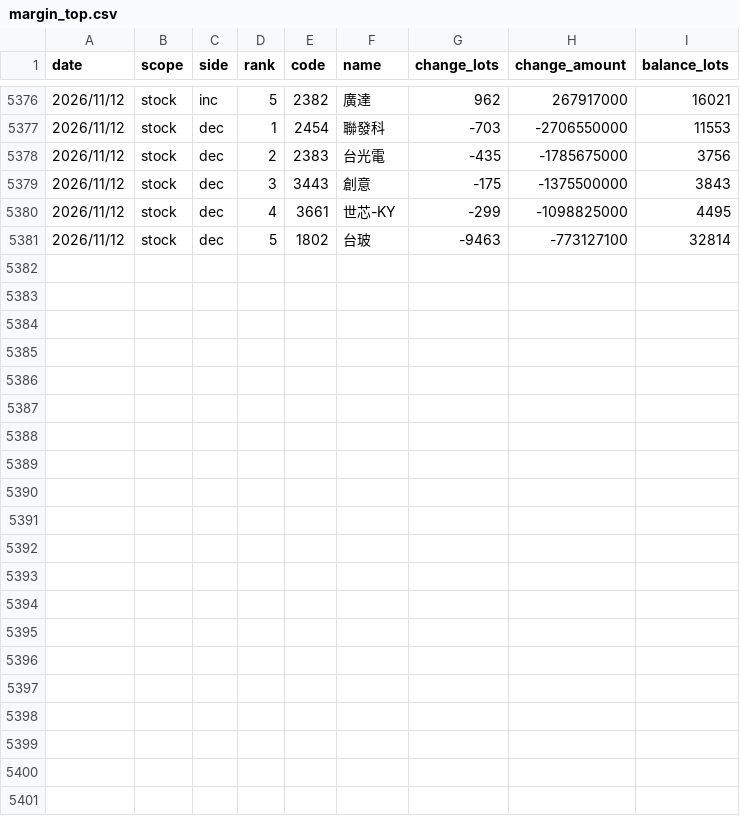
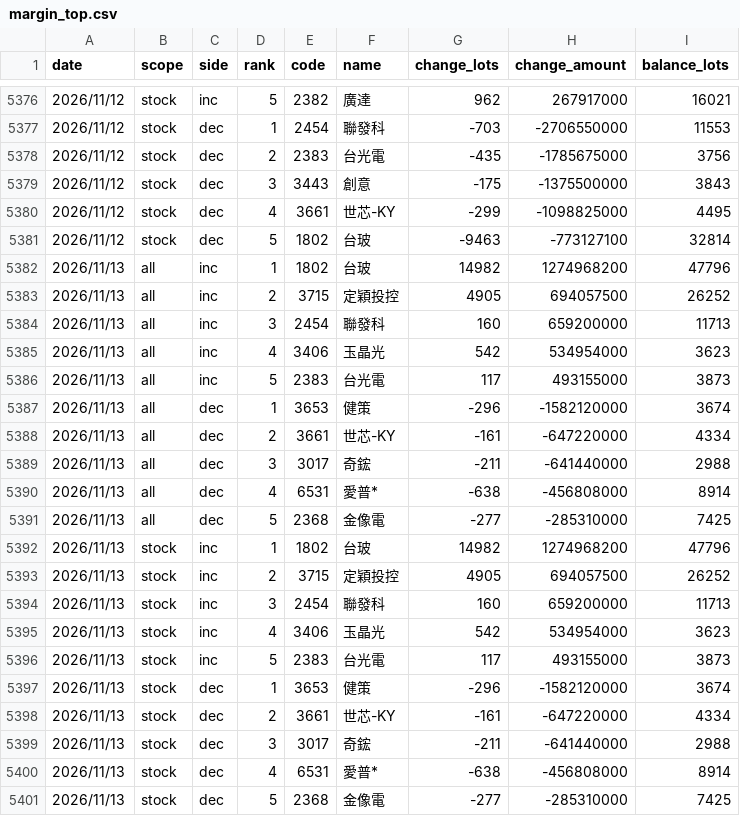
Before and after one commit to uptronyx-debug/taifex-oi-scraper, a CSV file: data/margin_top.csv, drawn as a sheet; only a part is shown, gaps mark what is left out.

```diff
--- a/data/margin_top.csv
+++ b/data/margin_top.csv
@@ -5381 +5381,21 @@ date,scope,side,rank,code,name,change_lots,change_amount,balance_lots
 2026/11/12,stock,dec,5,1802,台玻,-9463,-773127100,32814
+2026/11/13,all,inc,1,1802,台玻,14982,1274968200,47796
+2026/11/13,all,inc,2,3715,定穎投控,4905,694057500,26252
+2026/11/13,all,inc,3,2454,聯發科,160,659200000,11713
+2026/11/13,all,inc,4,3406,玉晶光,542,534954000,3623
+2026/11/13,all,inc,5,2383,台光電,117,493155000,3873
+2026/11/13,all,dec,1,3653,健策,-296,-1582120000,3674
+2026/11/13,all,dec,2,3661,世芯-KY,-161,-647220000,4334
+2026/11/13,all,dec,3,3017,奇鋐,-211,-641440000,2988
+2026/11/13,all,dec,4,6531,愛普*,-638,-456808000,8914
+2026/11/13,all,dec,5,2368,金像電,-277,-285310000,7425
+2026/11/13,stock,inc,1,1802,台玻,14982,1274968200,47796
+2026/11/13,stock,inc,2,3715,定穎投控,4905,694057500,26252
+2026/11/13,stock,inc,3,2454,聯發科,160,659200000,11713
+2026/11/13,stock,inc,4,3406,玉晶光,542,534954000,3623
+2026/11/13,stock,inc,5,2383,台光電,117,493155000,3873
+2026/11/13,stock,dec,1,3653,健策,-296,-1582120000,3674
+2026/11/13,stock,dec,2,3661,世芯-KY,-161,-647220000,4334
+2026/11/13,stock,dec,3,3017,奇鋐,-211,-641440000,2988
+2026/11/13,stock,dec,4,6531,愛普*,-638,-456808000,8914
+2026/11/13,stock,dec,5,2368,金像電,-277,-285310000,7425
```
Also changed, not shown: data/etf_fut.csv, data/margin.csv.
